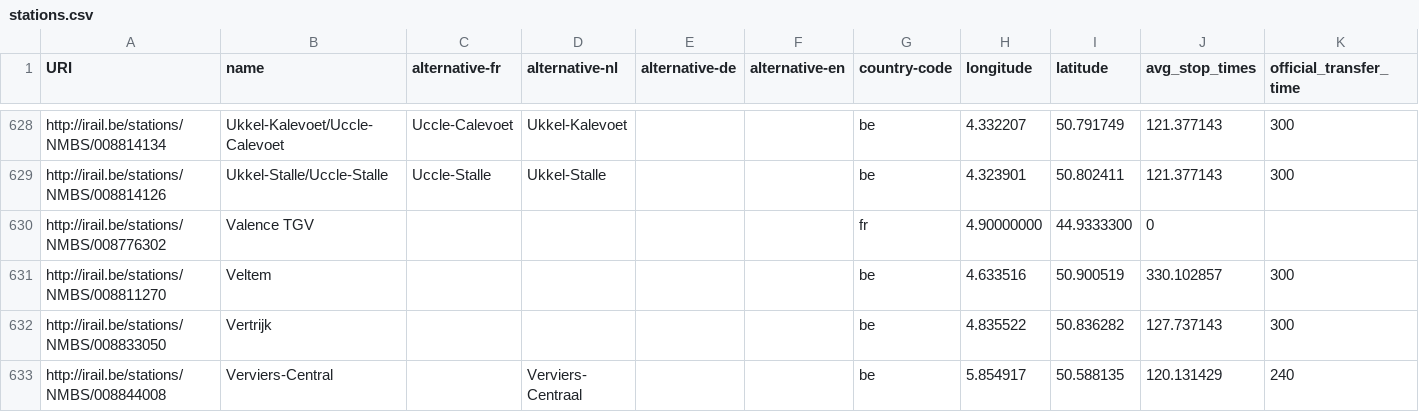
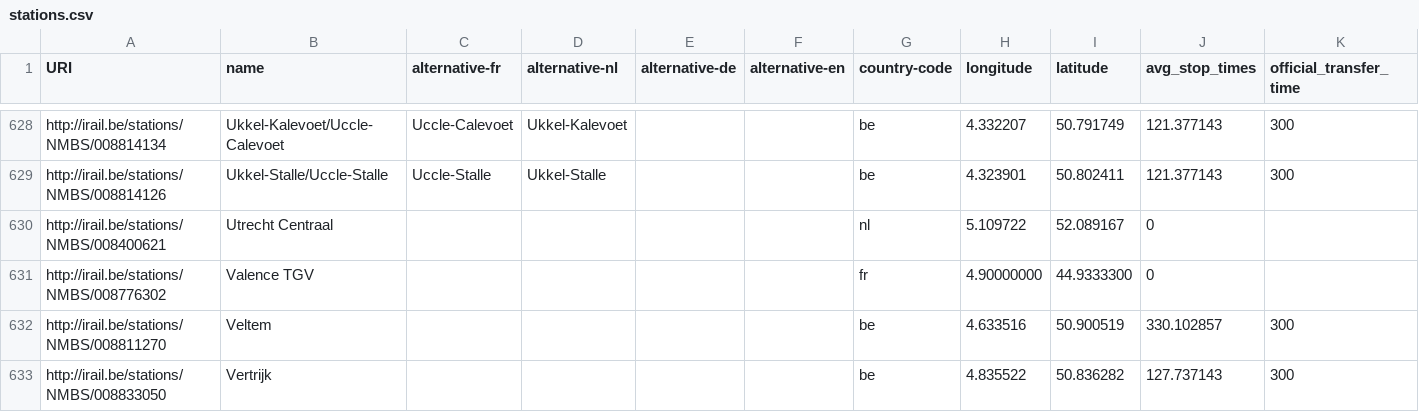
Before and after one commit to iRail/stations, a CSV file: stations.csv, drawn as a sheet; only a part is shown, gaps mark what is left out; the shorter side is filled out with more unchanged rows.

Commit message:
Add Utrecht-Centraal

```diff
--- a/stations.csv
+++ b/stations.csv
@@ -629,2 +629,3 @@ http://irail.be/stations/NMBS/008814134,Ukkel-Kalevoet/Uccle-Calevoet,Uccle-Cale
 http://irail.be/stations/NMBS/008814126,Ukkel-Stalle/Uccle-Stalle,Uccle-Stalle,Ukkel-Stalle,,,be,4.323901,50.802411,121.377143,300
+http://irail.be/stations/NMBS/008400621,Utrecht Centraal,,,,,nl,5.109722,52.089167,0,
 http://irail.be/stations/NMBS/008776302,Valence TGV,,,,,fr,4.90000000,44.9333300,0,
```
